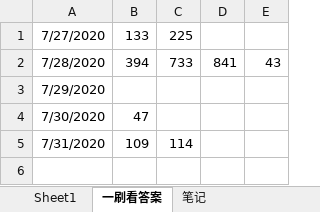
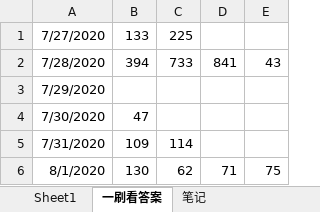
Before and after one commit to shadowba/LeetCode_JJ, an Excel workbook: Log_LeetCode.xlsx, sheet 一刷看答案, drawn as a sheet; values as stored, in another font and other column widths than the file's, no borders; the diff names each change by its address in the sheet, - before the commit and + after, or states it on an @@ line.

```diff
--- a/Log_LeetCode.xlsx (sheet 一刷看答案)
+++ b/Log_LeetCode.xlsx (sheet 一刷看答案)
+row 6: 8/1/2020 | 130 | 62 | 71 | 75
```
Also changed, not shown: sheet Sheet1, 40 other files.
